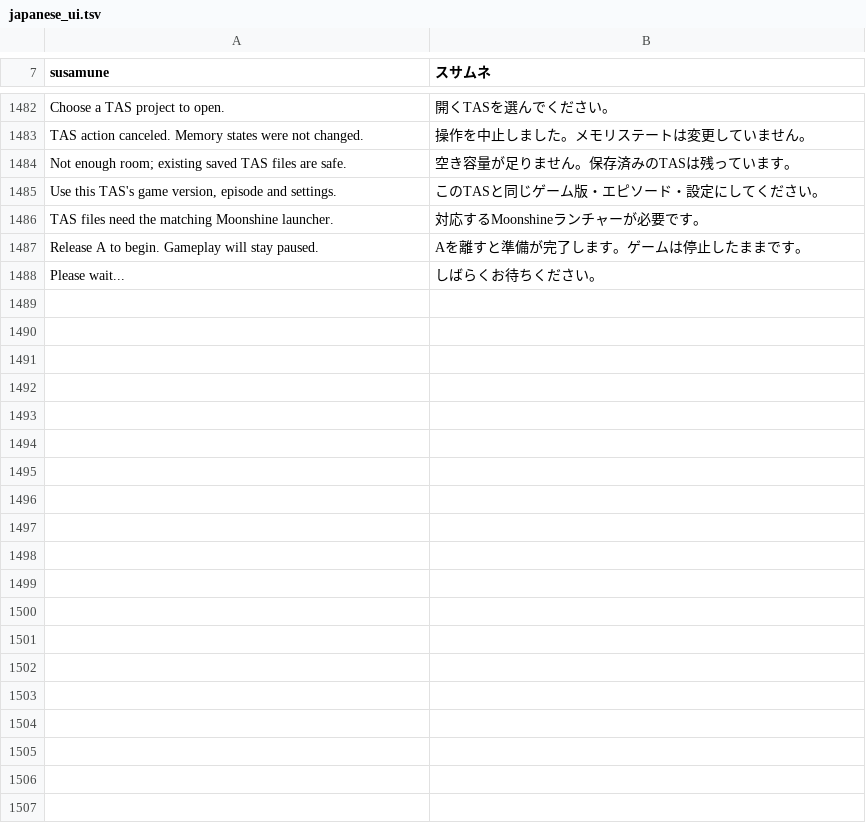
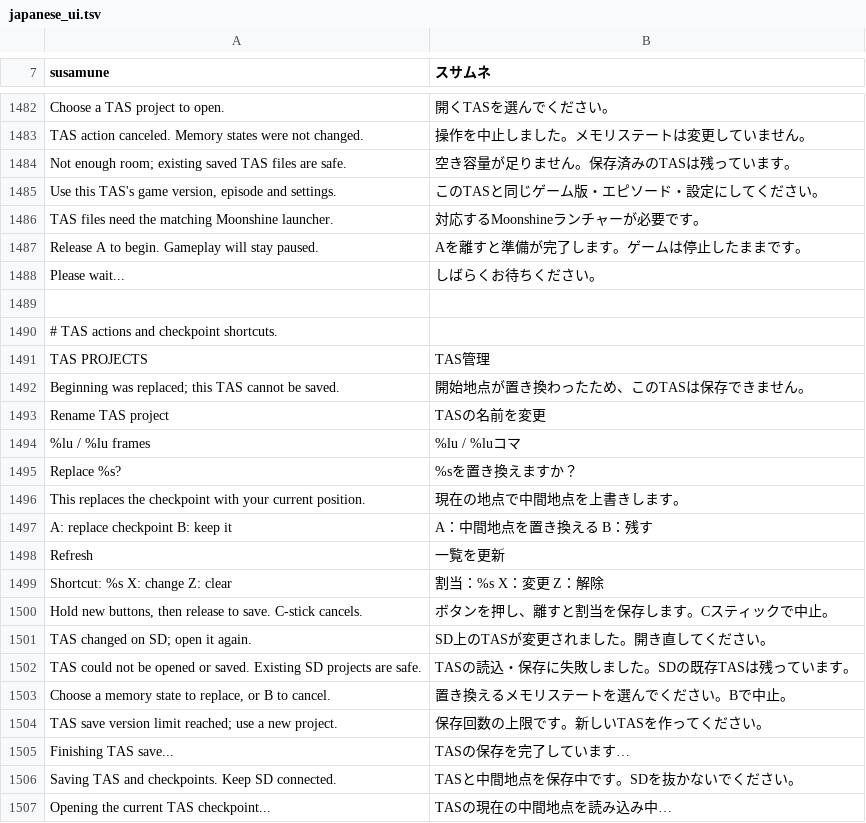
Before and after one commit to Dogecyanide/susamune, a TSV file: data/japanese_ui.tsv, drawn as a sheet; only a part is shown, gaps mark what is left out; the diff covers the shown part only; the diff names each change by its address in the sheet, - before the commit and + after, or states it on an @@ line.

Commit message:
Fix TAS input priority and add checkpoint controls

```diff
--- a/data/japanese_ui.tsv
+++ b/data/japanese_ui.tsv
+row 1489: (empty)
+row 1490: # TAS actions and checkpoint shortcuts.
+row 1491: TAS PROJECTS | TAS管理
+row 1492: Beginning was replaced; this TAS cannot be saved. | 開始地点が置き換わったため、このTASは保存できません。
+row 1493: Rename TAS project | TASの名前を変更
+row 1494: %lu / %lu frames | %lu / %luコマ
+row 1495: Replace %s? | %sを置き換えますか？
+row 1496: This replaces the checkpoint with your current position. | 現在の地点で中間地点を上書きします。
+row 1497: A: replace checkpoint B: keep it | A：中間地点を置き換える B：残す
+row 1498: Refresh | 一覧を更新
+row 1499: Shortcut: %s X: change Z: clear | 割当：%s X：変更 Z：解除
+row 1500: Hold new buttons, then release to save. C-stick cancels. | ボタンを押し、離すと割当を保存します。Cスティックで中止。
+row 1501: TAS changed on SD; open it again. | SD上のTASが変更されました。開き直してください。
+row 1502: TAS could not be opened or saved. Existing SD projects are safe. | TASの読込・保存に失敗しました。SDの既存TASは残っています。
+row 1503: Choose a memory state to replace, or B to cancel. | 置き換えるメモリステートを選んでください。Bで中止。
+row 1504: TAS save version limit reached; use a new project. | 保存回数の上限です。新しいTASを作ってください。
+row 1505: Finishing TAS save... | TASの保存を完了しています…
+row 1506: Saving TAS and checkpoints. Keep SD connected. | TASと中間地点を保存中です。SDを抜かないでください。
+row 1507: Opening the current TAS checkpoint... | TASの現在の中間地点を読み込み中…
```
Also changed, not shown: 25 added rows elsewhere in this file, 33 other files.
